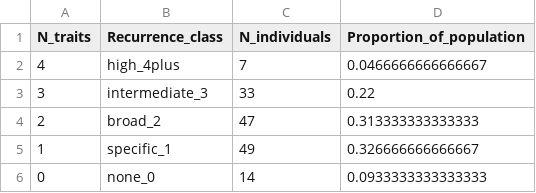
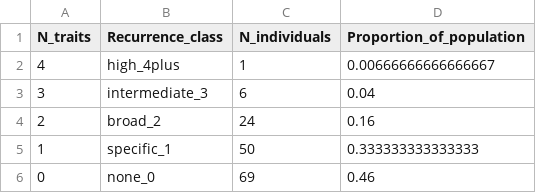
Before and after one commit to WevertonGomesCosta/Bayesian-ridge-regression-papaya, a CSV file: output/results/m04/recurrence_distribution.csv, drawn as a sheet.

```diff
--- a/output/results/m04/recurrence_distribution.csv
+++ b/output/results/m04/recurrence_distribution.csv
@@ -1,6 +1,6 @@
 "N_traits","Recurrence_class","N_individuals","Proportion_of_population"
-4,"high_4plus",7,0.0466666666666667
-3,"intermediate_3",33,0.22
-2,"broad_2",47,0.313333333333333
-1,"specific_1",49,0.326666666666667
-0,"none_0",14,0.0933333333333333
+4,"high_4plus",1,0.00666666666666667
+3,"intermediate_3",6,0.04
+2,"broad_2",24,0.16
+1,"specific_1",50,0.333333333333333
+0,"none_0",69,0.46
```
Also changed, not shown: output/results/m04/model_selection.csv, output/results/m04/selected_oof_correlations.csv, 12 other files.
